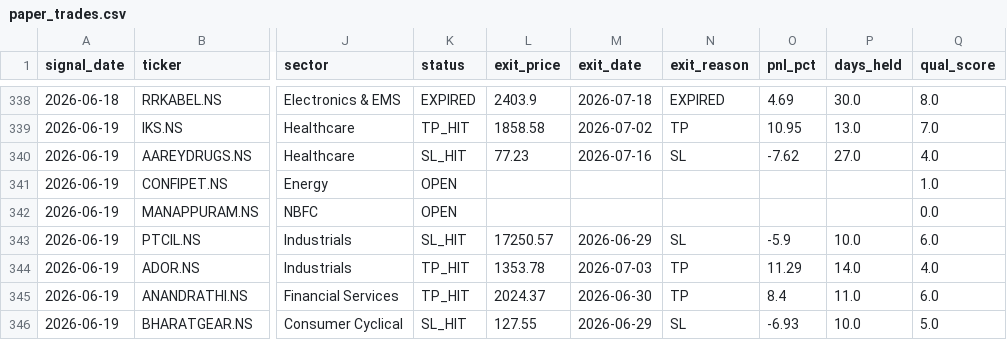
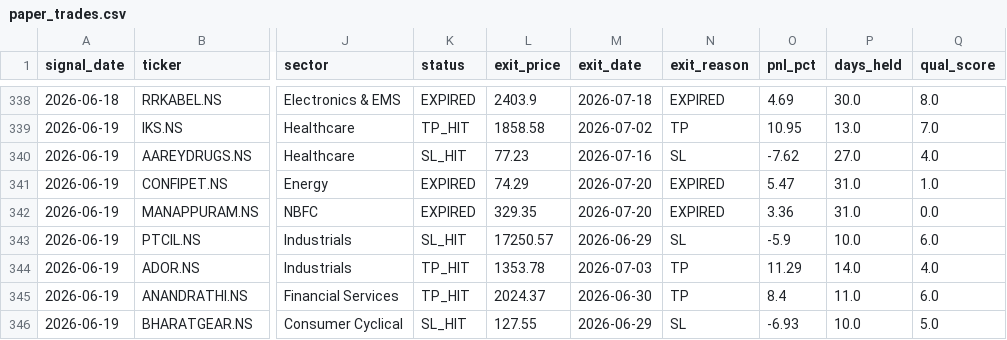
Before and after one commit to SanjayJoshi116/quant_backtesting, a CSV file: logs/paper_trades.csv, drawn as a sheet; only a part is shown, gaps mark what is left out; the diff covers the shown part only; the diff names each change by its address in the sheet, - before the commit and + after, or states it on an @@ line.

```diff
--- a/logs/paper_trades.csv
+++ b/logs/paper_trades.csv
-K341:K342 (status): OPEN
+K341:K342 (status): EXPIRED
-L341 (exit_price): (empty)
+L341 (exit_price): 74.29
-M341:M342 (exit_date): (empty)
+M341:M342 (exit_date): 2026-07-20
-N341:N342 (exit_reason): (empty)
+N341:N342 (exit_reason): EXPIRED
-O341 (pnl_pct): (empty)
+O341 (pnl_pct): 5.47
-P341:P342 (days_held): (empty)
+P341:P342 (days_held): 31.0
-L342 (exit_price): (empty)
+L342 (exit_price): 329.35
-O342 (pnl_pct): (empty)
+O342 (pnl_pct): 3.36
```
Also changed, not shown: 10 added rows and 24 edited cells elsewhere in this file.
